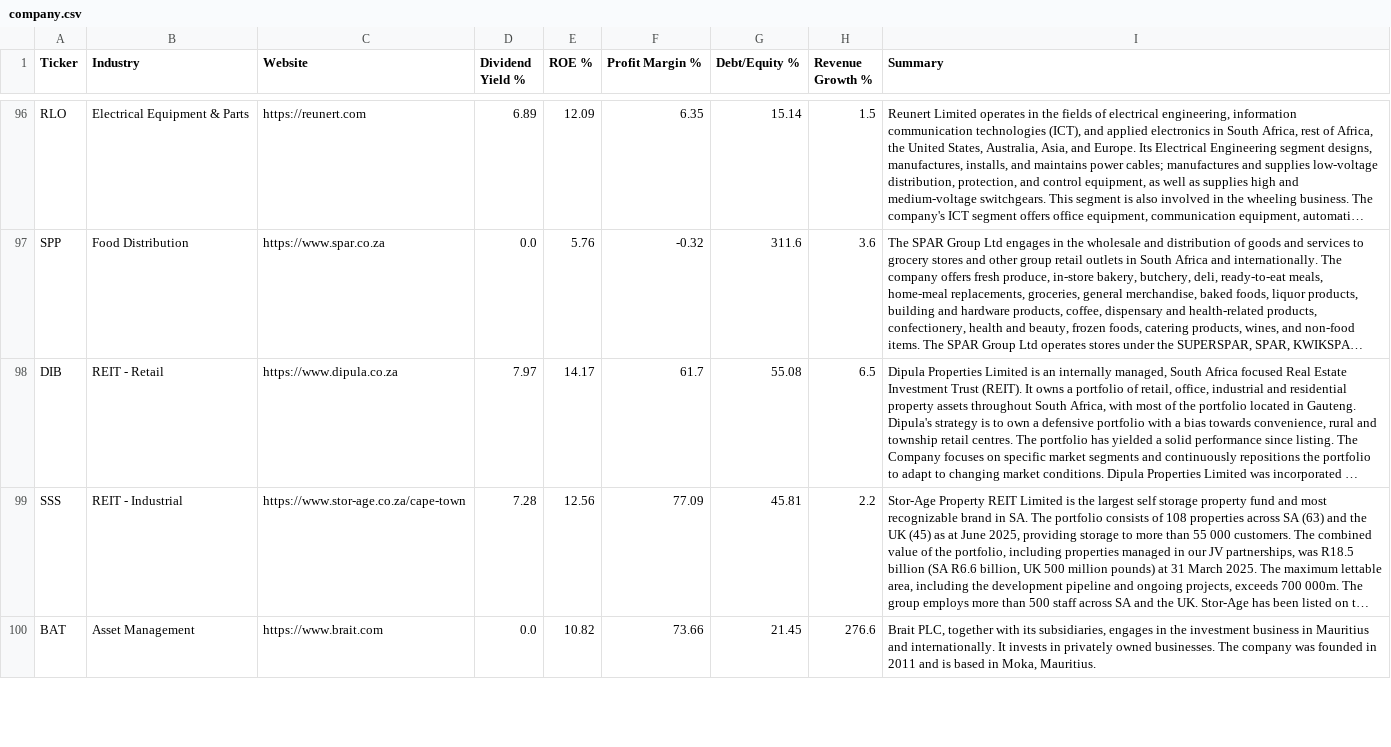
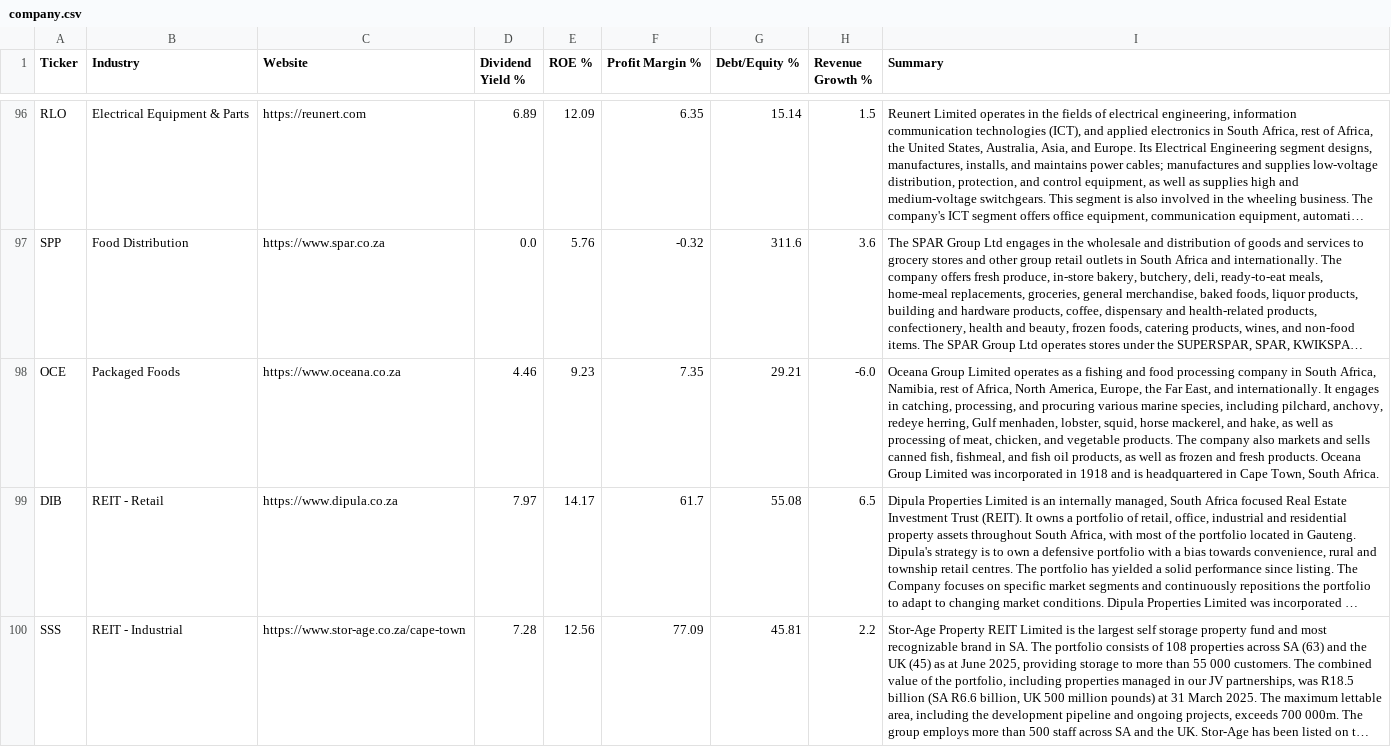
Before and after one commit to Cybermunk369/jse-screener, a CSV file: data/company.csv, drawn as a sheet; only a part is shown, gaps mark what is left out; the shorter side is filled out with more unchanged rows; long unchanged cells end in …; the diff names each change by its address in the sheet, - before the commit and + after, or states it on an @@ line.

```diff
--- a/data/company.csv
+++ b/data/company.csv
+row 98: OCE | Packaged Foods | https://www.oceana.co.za | 4.46 | 9.23 | 7.35 | 29.21 | -6.0 | Oceana Group Limited operates as a fishing and food processing company in South Africa, Namibia, rest of Africa, North America, Europe, the Far East, and internationally. It engages in catching, processing, and procuring various marine species, including pilchard, anchovy, redeye herring, Gulf menhaden, lobster, squid, horse mackerel, and hake, as well as processing of meat, chicken, and vegetable products. The company also markets and sells canned fish, fishmeal, and fish oil products, as well as frozen and fresh products. Oceana Group Limited was incorporated in 1918 and is headquartered in Cape Town, South Africa.
```
Also changed, not shown: data/history.csv, data/prices.csv, 2 other files.
